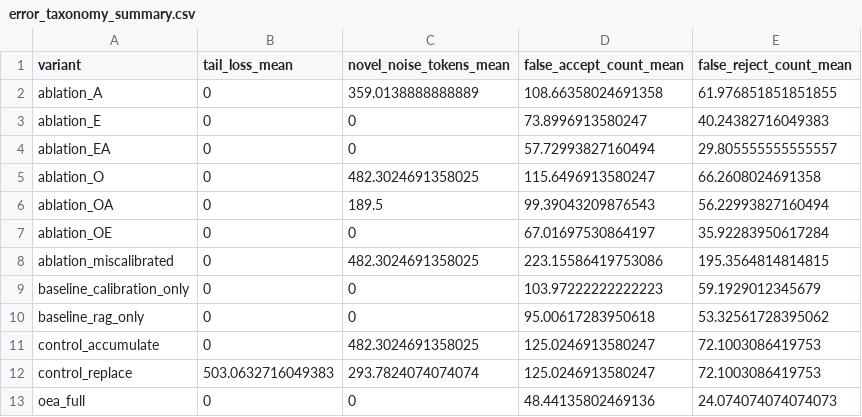
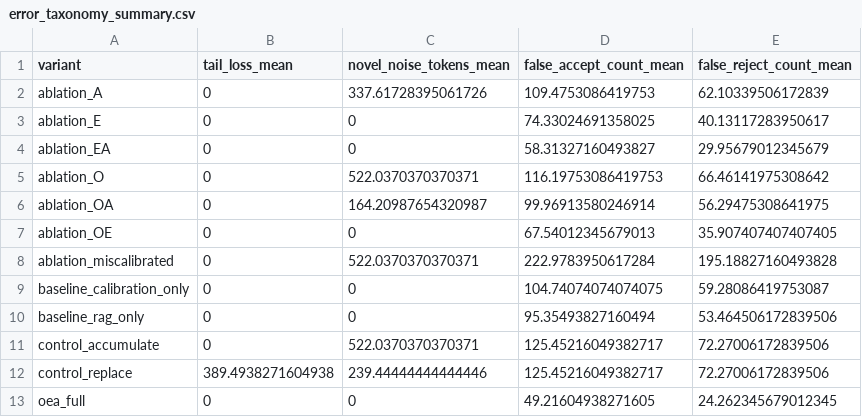
Before and after one commit to BitConcepts/oea-framework-paper, a CSV file: results/credibility/error_taxonomy_summary.csv, drawn as a sheet.

```diff
--- a/results/credibility/error_taxonomy_summary.csv
+++ b/results/credibility/error_taxonomy_summary.csv
@@ -1,13 +1,13 @@
 variant,tail_loss_mean,novel_noise_tokens_mean,false_accept_count_mean,false_reject_count_mean
-ablation_A,0,359.0138888888889,108.66358024691358,61.976851851851855
-ablation_E,0,0,73.8996913580247,40.24382716049383
-ablation_EA,0,0,57.72993827160494,29.805555555555557
-ablation_O,0,482.3024691358025,115.6496913580247,66.2608024691358
-ablation_OA,0,189.5,99.39043209876543,56.22993827160494
-ablation_OE,0,0,67.01697530864197,35.92283950617284
-ablation_miscalibrated,0,482.3024691358025,223.15586419753086,195.3564814814815
-baseline_calibration_only,0,0,103.97222222222223,59.1929012345679
-baseline_rag_only,0,0,95.00617283950618,53.32561728395062
-control_accumulate,0,482.3024691358025,125.0246913580247,72.1003086419753
-control_replace,503.0632716049383,293.7824074074074,125.0246913580247,72.1003086419753
-oea_full,0,0,48.44135802469136,24.074074074074073
+ablation_A,0,337.61728395061726,109.4753086419753,62.10339506172839
+ablation_E,0,0,74.33024691358025,40.13117283950617
+ablation_EA,0,0,58.31327160493827,29.95679012345679
+ablation_O,0,522.0370370370371,116.19753086419753,66.46141975308642
+ablation_OA,0,164.20987654320987,99.96913580246914,56.29475308641975
+ablation_OE,0,0,67.54012345679013,35.907407407407405
+ablation_miscalibrated,0,522.0370370370371,222.9783950617284,195.18827160493828
+baseline_calibration_only,0,0,104.74074074074075,59.28086419753087
+baseline_rag_only,0,0,95.35493827160494,53.464506172839506
+control_accumulate,0,522.0370370370371,125.45216049382717,72.27006172839506
+control_replace,389.4938271604938,239.44444444444446,125.45216049382717,72.27006172839506
+oea_full,0,0,49.21604938271605,24.262345679012345
```
Also changed, not shown: results/credibility/credibility_aggregate_metrics.csv, 17 other files.
